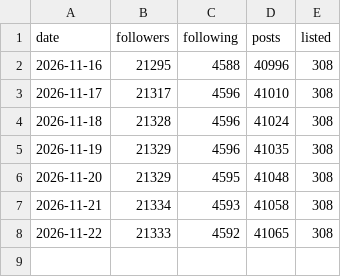
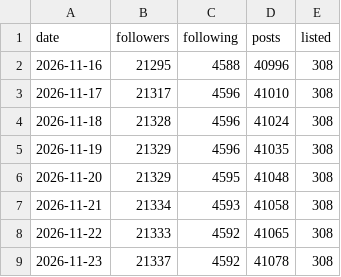
Before and after one commit to YI1730/butsuzo-news-bot, a CSV file: data/x_followers.csv, drawn as a sheet.

```diff
--- a/data/x_followers.csv
+++ b/data/x_followers.csv
@@ -8 +8,2 @@ date,followers,following,posts,listed
 2026-11-22,21333,4592,41065,308
+2026-11-23,21337,4592,41078,308
```
Also changed, not shown: 9 other files.
